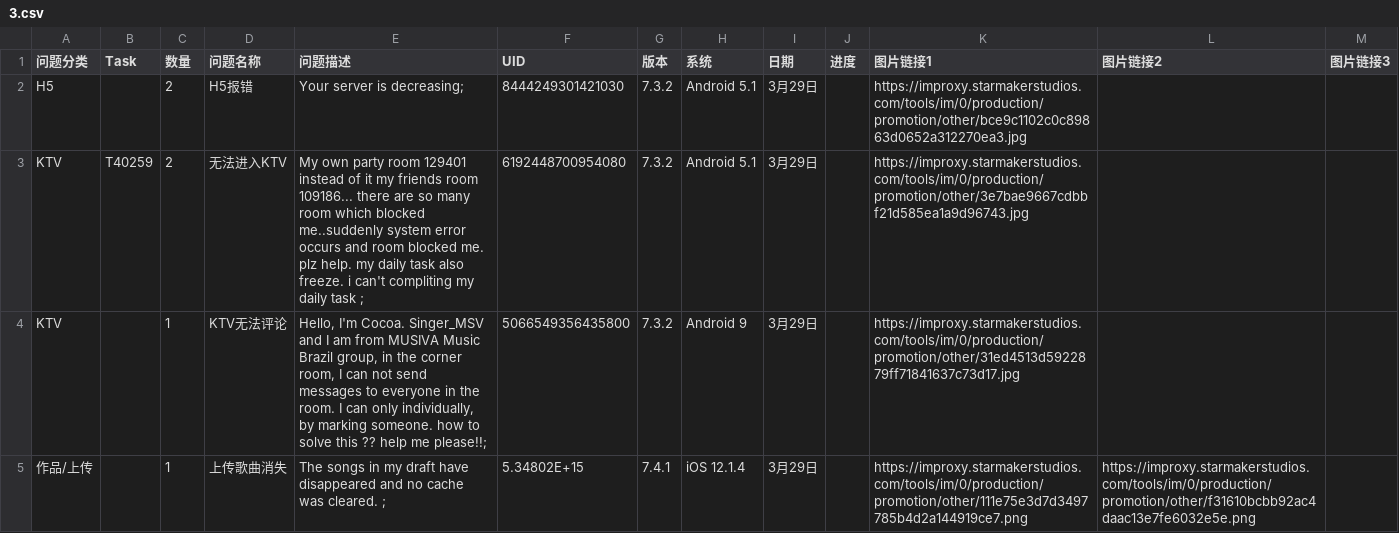
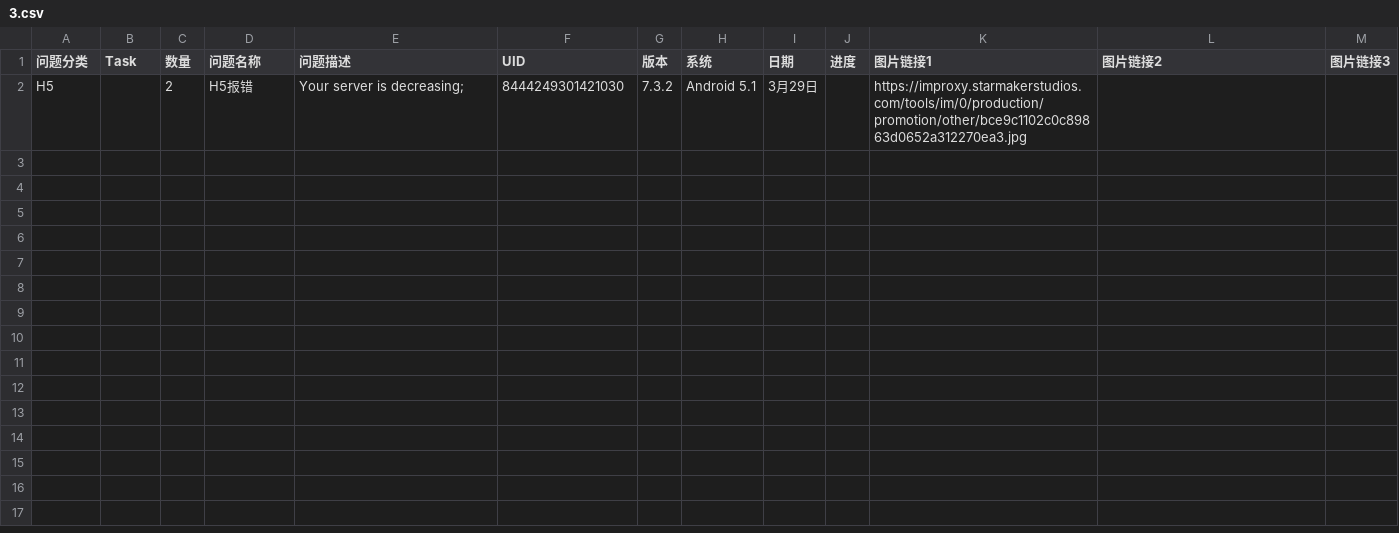
Before and after one commit to yuzhujiutian/starmaker, a CSV file: feedback/unittest/3.csv, drawn as a sheet; only a part is shown; the diff covers the shown part only; the diff names each change by its address in the sheet, - before the commit and + after, or states it on an @@ line.

```diff
--- a/feedback/unittest/3.csv
+++ b/feedback/unittest/3.csv
-row 3: KTV | T40259 | 2 | 无法进入KTV | My own party room 129401 instead of it my friends room 109186... there are so many room which blocked me..suddenly system error occurs and room blocked me. plz help. my daily task also freeze. i can't compliting my daily task ; | 6192448700954080 | 7.3.2 | Android 5.1 | 3月29日 |  | https://improxy.starmakerstudios.com/tools/im/0/production/promotion/other/3e7bae9667cdbbf21d585ea1a9d96743.jpg
-row 4: KTV |  | 1 | KTV无法评论 | Hello, I'm Cocoa. Singer_MSV and I am from MUSIVA Music Brazil group, in the corner room, I can not send messages to everyone in the room. I can only individually, by marking someone. how to solve this ?? help me please!!; | 5066549356435800 | 7.3.2 | Android 9 | 3月29日 |  | https://improxy.starmakerstudios.com/tools/im/0/production/promotion/other/31ed4513d5922879ff71841637c73d17.jpg
-row 5: 作品/上传 |  | 1 | 上传歌曲消失 | The songs in my draft have disappeared and no cache was cleared. ; | 5.34802E+15 | 7.4.1 | iOS 12.1.4 | 3月29日 |  | https://improxy.starmakerstudios.com/tools/im/0/production/promotion/other/111e75e3d7d3497785b4d2a144919ce7.png | https://improxy.starmakerstudios.com/tools/im/0/production/promotion/other/f31610bcbb92ac4daac13e7fe6032e5e.png
```
Also changed, not shown: 3 removed rows elsewhere in this file, 6 other files.
